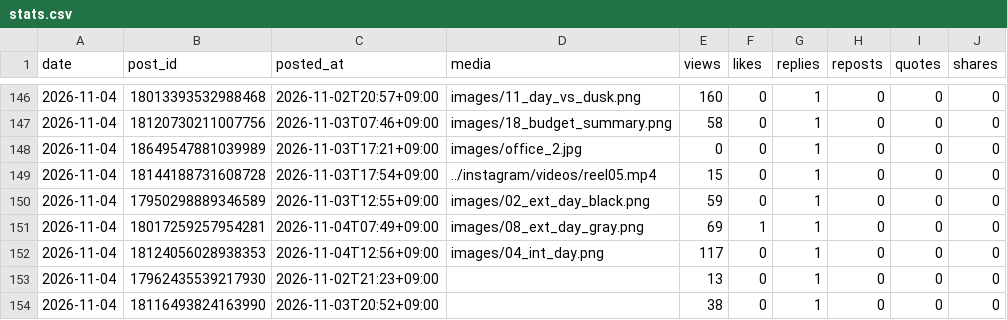
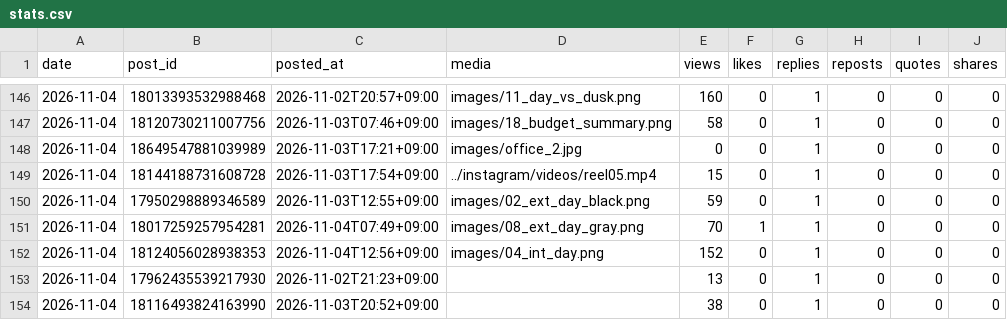
Before and after one commit to rikutonbo318-ctrl/TOWA, a CSV file: threads/stats.csv, drawn as a sheet; only a part is shown, gaps mark what is left out.

Commit message:
Threads: 投稿済みと数字を記録

```diff
--- a/threads/stats.csv
+++ b/threads/stats.csv
@@ -150,4 +150,4 @@ date,post_id,posted_at,media,views,likes,replies,reposts,quotes,shares
 2026-11-04,17950298889346589,2026-11-03T12:55+09:00,images/02_ext_day_black.png,59,0,1,0,0,0
-2026-11-04,18017259257954281,2026-11-04T07:49+09:00,images/08_ext_day_gray.png,69,1,1,0,0,0
-2026-11-04,18124056028938353,2026-11-04T12:56+09:00,images/04_int_day.png,117,0,1,0,0,0
+2026-11-04,18017259257954281,2026-11-04T07:49+09:00,images/08_ext_day_gray.png,70,1,1,0,0,0
+2026-11-04,18124056028938353,2026-11-04T12:56+09:00,images/04_int_day.png,152,0,1,0,0,0
 2026-11-04,17962435539217930,2026-11-02T21:23+09:00,,13,0,1,0,0,0
```
Also changed, not shown: 1 other file.
